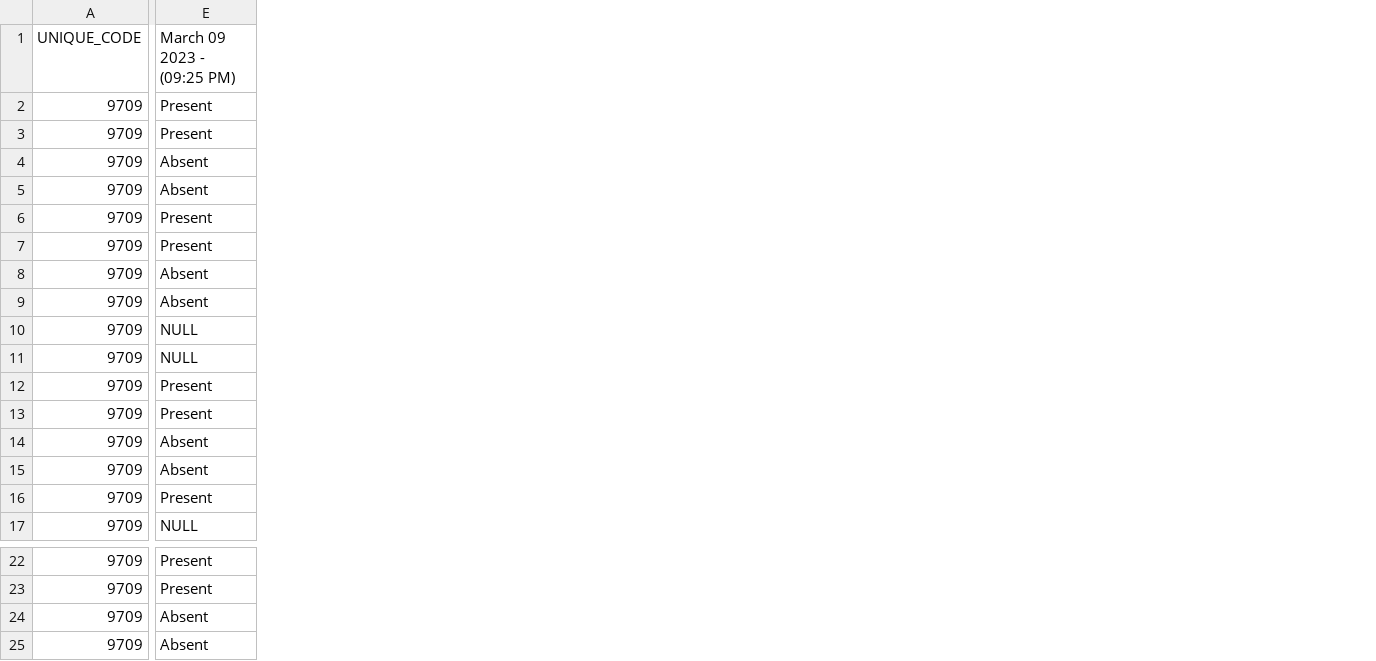
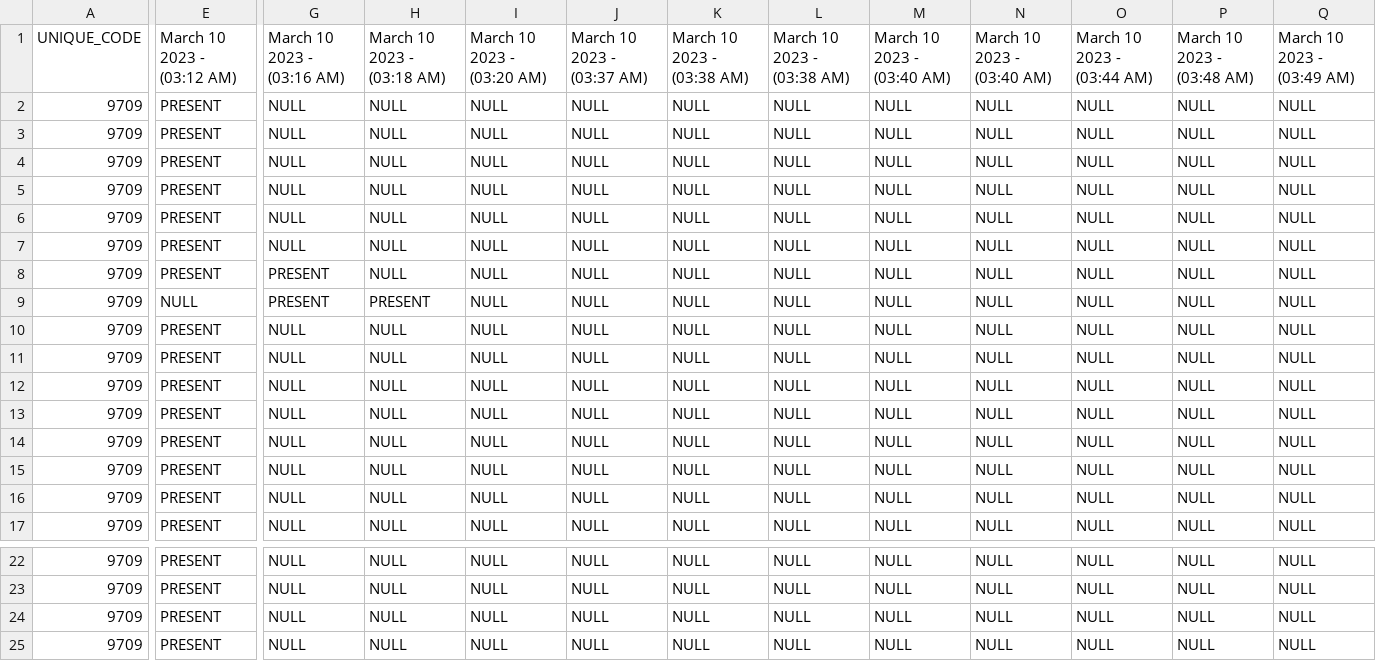
Before and after one commit to aidrecabrera/presence-um, a CSV file: src/main/resources/attendance/9709_CCE107_ATTENDANCE_SHEET.csv, drawn as a sheet; only a part is shown, gaps mark what is left out; removed rows and columns are numbered as before the commit, all else as after; the diff covers the shown part only; the diff names each change by its address in the sheet, - before the commit and + after, or states it on an @@ line.

```diff
--- a/src/main/resources/attendance/9709_CCE107_ATTENDANCE_SHEET.csv
+++ b/src/main/resources/attendance/9709_CCE107_ATTENDANCE_SHEET.csv
-column E, rows 1-17: March 09 2023 - (09:25 PM) | Present | Present | Absent | Absent | Present | Present | Absent | Absent | NULL | NULL | Present | Present | Absent | Absent | Present | NULL; rows 22-25: Present | Present | Absent | Absent
+column E, rows 1-17: March 10 2023 - (03:12 AM) | PRESENT | PRESENT | PRESENT | PRESENT | PRESENT | PRESENT | PRESENT | NULL | PRESENT | PRESENT | PRESENT | PRESENT | PRESENT | PRESENT | PRESENT | PRESENT; rows 22-25: all PRESENT
+column G, rows 1-17: March 10 2023 - (03:16 AM) | NULL | NULL | NULL | NULL | NULL | NULL | PRESENT | PRESENT | NULL | NULL | NULL | NULL | NULL | NULL | NULL | NULL; rows 22-25: all NULL
+column H, rows 1-17: March 10 2023 - (03:18 AM) | NULL | NULL | NULL | NULL | NULL | NULL | NULL | PRESENT | NULL | NULL | NULL | NULL | NULL | NULL | NULL | NULL; rows 22-25: all NULL
+column I, rows 1-17: March 10 2023 - (03:20 AM) | NULL | NULL | NULL | NULL | NULL | NULL | NULL | NULL | NULL | NULL | NULL | NULL | NULL | NULL | NULL | NULL; rows 22-25: all NULL
+column J, rows 1-17: March 10 2023 - (03:37 AM) | NULL | NULL | NULL | NULL | NULL | NULL | NULL | NULL | NULL | NULL | NULL | NULL | NULL | NULL | NULL | NULL; rows 22-25: all NULL
+column K, rows 1-17: March 10 2023 - (03:38 AM) | NULL | NULL | NULL | NULL | NULL | NULL | NULL | NULL | NULL | NULL | NULL | NULL | NULL | NULL | NULL | NULL; rows 22-25: all NULL
+column L, rows 1-17: March 10 2023 - (03:38 AM) | NULL | NULL | NULL | NULL | NULL | NULL | NULL | NULL | NULL | NULL | NULL | NULL | NULL | NULL | NULL | NULL; rows 22-25: all NULL
+column M, rows 1-17: March 10 2023 - (03:40 AM) | NULL | NULL | NULL | NULL | NULL | NULL | NULL | NULL | NULL | NULL | NULL | NULL | NULL | NULL | NULL | NULL; rows 22-25: all NULL
+column N, rows 1-17: March 10 2023 - (03:40 AM) | NULL | NULL | NULL | NULL | NULL | NULL | NULL | NULL | NULL | NULL | NULL | NULL | NULL | NULL | NULL | NULL; rows 22-25: all NULL
+column O, rows 1-17: March 10 2023 - (03:44 AM) | NULL | NULL | NULL | NULL | NULL | NULL | NULL | NULL | NULL | NULL | NULL | NULL | NULL | NULL | NULL | NULL; rows 22-25: all NULL
+column P, rows 1-17: March 10 2023 - (03:48 AM) | NULL | NULL | NULL | NULL | NULL | NULL | NULL | NULL | NULL | NULL | NULL | NULL | NULL | NULL | NULL | NULL; rows 22-25: all NULL
+column Q, rows 1-17: March 10 2023 - (03:49 AM) | NULL | NULL | NULL | NULL | NULL | NULL | NULL | NULL | NULL | NULL | NULL | NULL | NULL | NULL | NULL | NULL; rows 22-25: all NULL
```
Also changed, not shown: 13 added columns and 4 edited cells elsewhere in this file, src/main/resources/database/DB_PRESENCE_USER_AUTH.csv, src/main/resources/database/PRESENCE_ACTIVITY_LOGS.csv, 14 other files.
